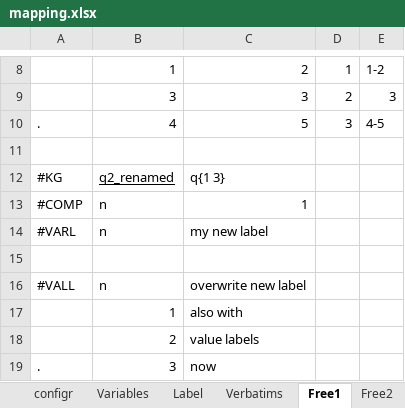
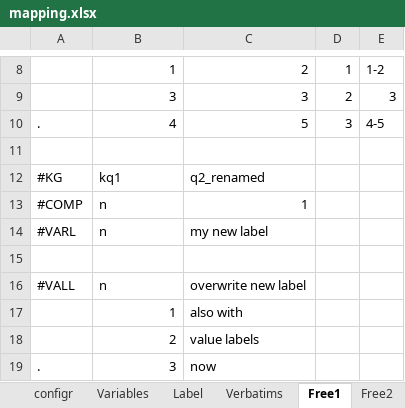
Before and after one commit to urswilke/datadaptor, an Excel workbook: inst/extdata/mapping.xlsx, sheet Free1, drawn as a sheet; only a part is shown, gaps mark what is left out; values as stored, in another font and other column widths than the file's, no borders; the diff names each change by its address in the sheet, - before the commit and + after, or states it on an @@ line.

```diff
--- a/inst/extdata/mapping.xlsx (sheet Free1)
+++ b/inst/extdata/mapping.xlsx (sheet Free1)
-B12: q2_renamed
+B12: kq1
-B12 underline: on
+B12 underline: off
-C12: q{1 3}
+C12: q2_renamed
```
Also changed, not shown: 3 other files.
